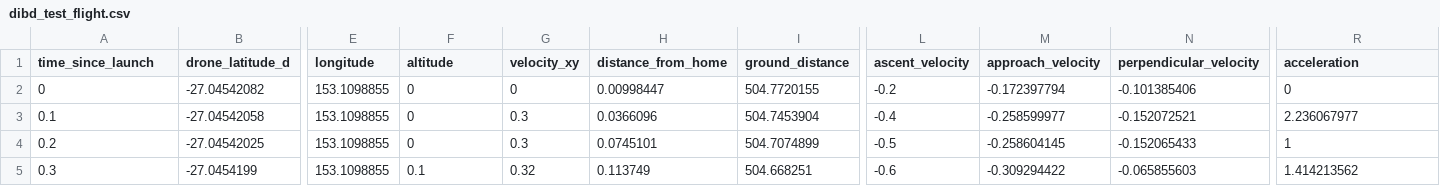
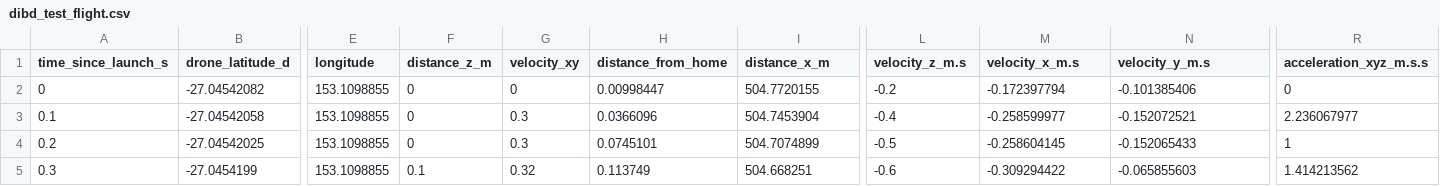
Before and after one commit to joshwilson-dev/Drone-Induced-Shorebird-Disturbance, a CSV file: data/dibd_test_flight.csv, drawn as a sheet; only a part is shown, gaps mark what is left out; the diff names each change by its address in the sheet, - before the commit and + after, or states it on an @@ line.

```diff
--- a/data/dibd_test_flight.csv
+++ b/data/dibd_test_flight.csv
-A1: time_since_launch
+A1: time_since_launch_s
-F1: altitude
+F1: distance_z_m
-I1: ground_distance
+I1: distance_x_m
-L1: ascent_velocity
+L1: velocity_z_m.s
-M1: approach_velocity
+M1: velocity_x_m.s
-N1: perpendicular_velocity
+N1: velocity_y_m.s
-R1: acceleration
+R1: acceleration_xyz_m.s.s
```
Also changed, not shown: 43 other files.
